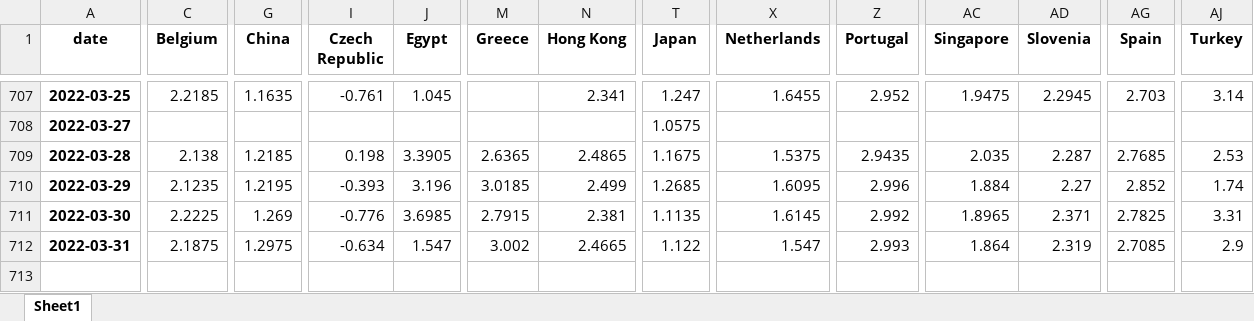
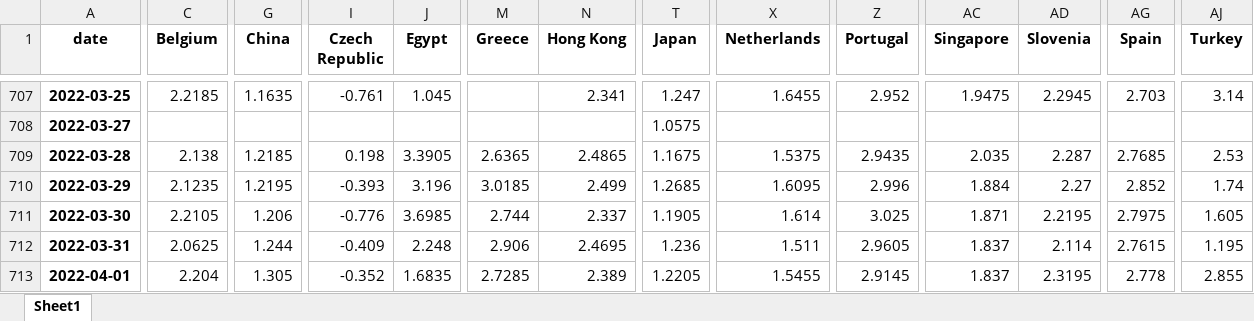
Before and after one commit to cober-data/curvature_database, an Excel workbook: database_full_5y.xlsx, sheet Sheet1, drawn as a sheet; only a part is shown, gaps mark what is left out; values as stored, in another font and other column widths than the file's, no borders; rows hold the shown columns only; the diff covers the shown part only; the diff names each change by its address in the sheet, - before the commit and + after, or states it on an @@ line.

```diff
--- a/database_full_5y.xlsx (sheet Sheet1)
+++ b/database_full_5y.xlsx (sheet Sheet1)
-C711 (Belgium): 2.2225
+C711 (Belgium): 2.2105
-G711 (China): 1.269
+G711 (China): 1.206
-M711 (Greece): 2.7915
+M711 (Greece): 2.744
-N711 (Hong Kong): 2.381
+N711 (Hong Kong): 2.337
-T711 (Japan): 1.1135
+T711 (Japan): 1.1905
-X711 (Netherlands): 1.6145
+X711 (Netherlands): 1.614
-Z711 (Portugal): 2.992
+Z711 (Portugal): 3.025
-AC711 (Singapore): 1.8965
+AC711 (Singapore): 1.871
-AD711 (Slovenia): 2.371
+AD711 (Slovenia): 2.2195
-AG711 (Spain): 2.7825
+AG711 (Spain): 2.7975
-AJ711 (Turkey): 3.31
+AJ711 (Turkey): 1.605
-C712 (Belgium): 2.1875
+C712 (Belgium): 2.0625
-G712 (China): 1.2975
+G712 (China): 1.244
-I712 (Czech Republic): -0.634
+I712 (Czech Republic): -0.409
-J712 (Egypt): 1.547
+J712 (Egypt): 2.248
-M712 (Greece): 3.002
+M712 (Greece): 2.906
-N712 (Hong Kong): 2.4665
+N712 (Hong Kong): 2.4695
-T712 (Japan): 1.122
+T712 (Japan): 1.236
-X712 (Netherlands): 1.547
+X712 (Netherlands): 1.511
-Z712 (Portugal): 2.993
+Z712 (Portugal): 2.9605
-AC712 (Singapore): 1.864
+AC712 (Singapore): 1.837
-AD712 (Slovenia): 2.319
+AD712 (Slovenia): 2.114
-AG712 (Spain): 2.7085
+AG712 (Spain): 2.7615
-AJ712 (Turkey): 2.9
+AJ712 (Turkey): 1.195
+row 713: 2022-04-01 | 2.204 | 1.305 | -0.352 | 1.6835 | 2.7285 | 2.389 | 1.2205 | 1.5455 | 2.9145 | 1.837 | 2.3195 | 2.778 | 2.855
```
Also changed, not shown: 7 edited cells elsewhere in this sheet, Bonds_France.xlsx, Bonds_Italy.xlsx, 39 other files.
